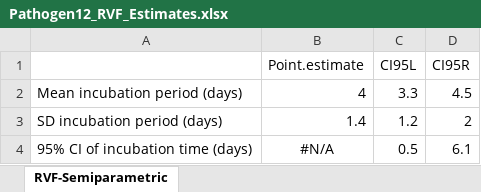
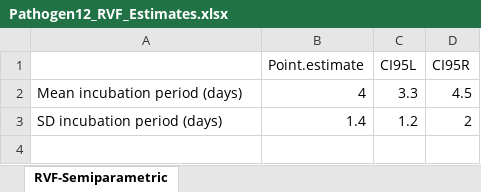
Before and after one commit to oswaldogressani/Blueprint, an Excel workbook: Estimates/Pathogen12_RVF_Estimates.xlsx, sheet RVF-Semiparametric, drawn as a sheet; values as stored, in another font and other column widths than the file's, no borders; the diff names each change by its address in the sheet, - before the commit and + after, or states it on an @@ line.

```diff
--- a/Estimates/Pathogen12_RVF_Estimates.xlsx (sheet RVF-Semiparametric)
+++ b/Estimates/Pathogen12_RVF_Estimates.xlsx (sheet RVF-Semiparametric)
-row 4: 95% CI of incubation time (days) | #N/A | 0.5 | 6.1
```
Also changed, not shown: Estimates/Pathogen10_Marburg_Estimates.xlsx, Estimates/Pathogen3_Covid_Estimates.xlsx, 53 other files.
